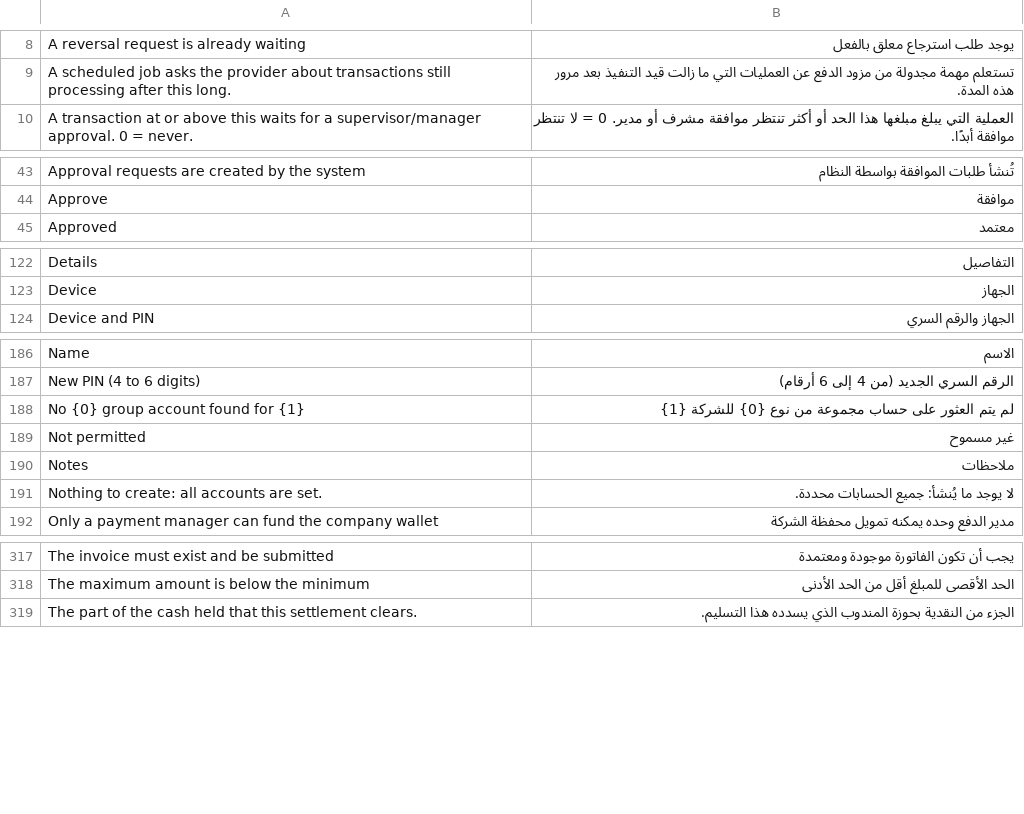
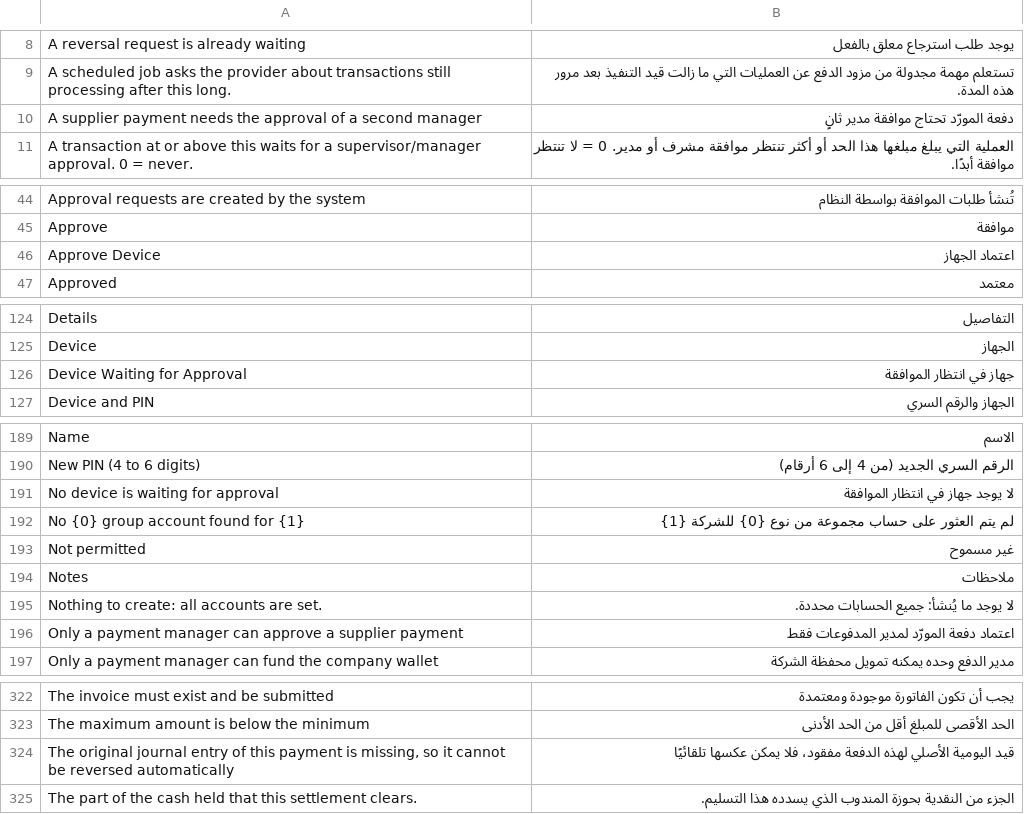
Before and after one commit to tarekahmedabdelsabour-dev/ledgerx-payments, a CSV file: payment_network/translations/ar.csv, drawn as a sheet; only a part is shown, gaps mark what is left out; the diff covers the shown part only.

```diff
--- a/payment_network/translations/ar.csv
+++ b/payment_network/translations/ar.csv
@@ -9,2 +9,3 @@ A reversal request is already waiting,يوجد طلب استرجاع معلق ب
 A scheduled job asks the provider about transactions still processing after this long.,تستعلم مهمة مجدولة من مزود الدفع عن العمليات التي ما زالت قيد التنفيذ بعد مرور هذه المدة.
+A supplier payment needs the approval of a second manager,دفعة المورّد تحتاج موافقة مدير ثانٍ
 A transaction at or above this waits for a supervisor/manager approval. 0 = never.,العملية التي يبلغ مبلغها هذا الحد أو أكثر تنتظر موافقة مشرف أو مدير. 0 = لا تنتظر موافقة أبدًا.
@@ -44,2 +45,3 @@ Approval requests are created by the system,تُنشأ طلبات الموافق
 Approve,موافقة
+Approve Device,اعتماد الجهاز
 Approved,معتمد
@@ -123,2 +125,3 @@ Details,التفاصيل
 Device,الجهاز
+Device Waiting for Approval,جهاز في انتظار الموافقة
 Device and PIN,الجهاز والرقم السري
@@ -187,2 +190,3 @@ Name,الاسم
 New PIN (4 to 6 digits),الرقم السري الجديد (من 4 إلى 6 أرقام)
+No device is waiting for approval,لا يوجد جهاز في انتظار الموافقة
 No {0} group account found for {1},لم يتم العثور على حساب مجموعة من نوع {0} للشركة {1}
@@ -191,2 +195,3 @@ Notes,ملاحظات
 Nothing to create: all accounts are set.,لا يوجد ما يُنشأ: جميع الحسابات محددة.
+Only a payment manager can approve a supplier payment,اعتماد دفعة المورّد لمدير المدفوعات فقط
 Only a payment manager can fund the company wallet,مدير الدفع وحده يمكنه تمويل محفظة الشركة
@@ -318,2 +323,3 @@ The invoice must exist and be submitted,يجب أن تكون الفاتورة م
 The maximum amount is below the minimum,الحد الأقصى للمبلغ أقل من الحد الأدنى
+"The original journal entry of this payment is missing, so it cannot be reversed automatically",قيد اليومية الأصلي لهذه الدفعة مفقود، فلا يمكن عكسها تلقائيًا
 The part of the cash held that this settlement clears.,الجزء من النقدية بحوزة المندوب الذي يسدده هذا التسليم.
```
Also changed, not shown: 1 added row elsewhere in this file, 18 other files.
